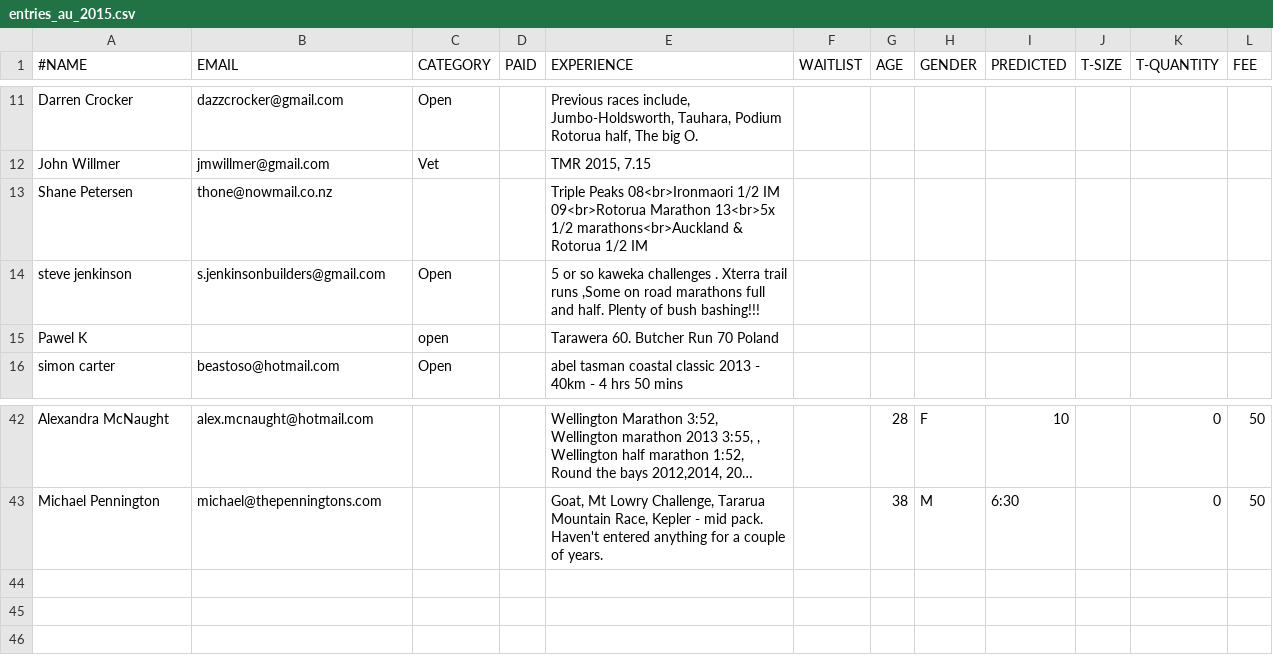
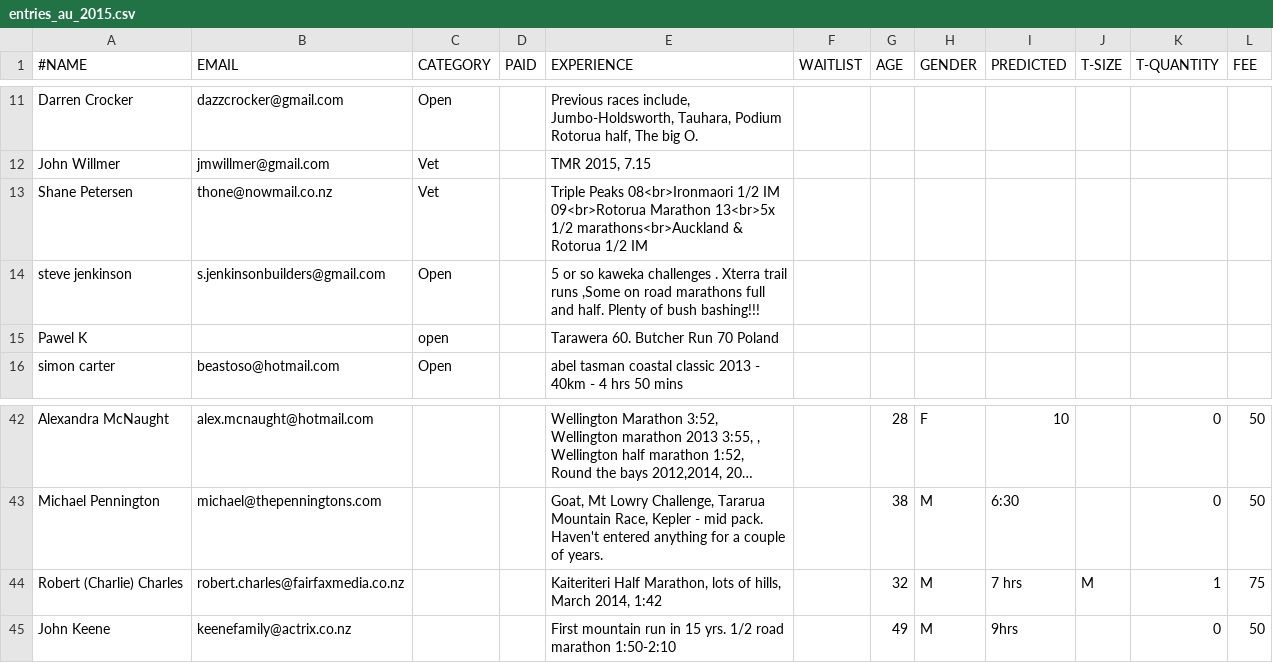
Before and after one commit to robincj/undulator_website, a CSV file: information/entries/entries_au_2015.csv, drawn as a sheet; only a part is shown, gaps mark what is left out; long unchanged cells end in …; the diff names each change by its address in the sheet, - before the commit and + after, or states it on an @@ line.

Commit message:
Removed Andrew Hudson.  New entries.

```diff
--- a/information/entries/entries_au_2015.csv
+++ b/information/entries/entries_au_2015.csv
-C13 (CATEGORY): (empty)
+C13 (CATEGORY): Vet
+row 44: Robert (Charlie) Charles | robert.charles@fairfaxmedia.co.nz |  |  | Kaiteriteri Half Marathon, lots of hills, March 2014, 1:42 |  | 32 | M | 7 hrs | M | 1 | 75
+row 45: John Keene | keenefamily@actrix.co.nz |  |  | First mountain run in 15 yrs. 1/2 road marathon 1:50-2:10 |  | 49 | M | 9hrs |  | 0 | 50
```
Also changed, not shown: information/entries/entries_a100_2015.csv, 3 other files.
